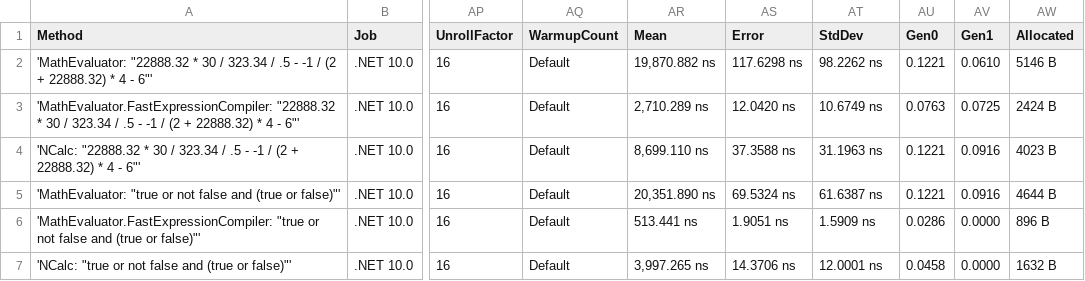
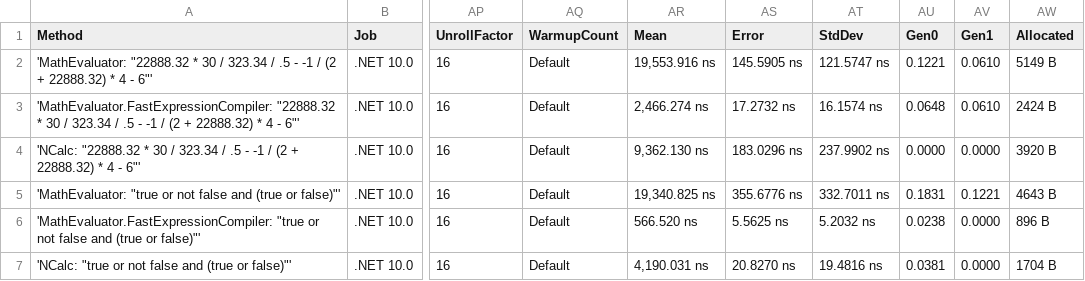
Before and after one commit to AntonovAnton/math.evaluation, a CSV file: BenchmarkDotNet.Artifacts/results/MathEvaluation.Benchmarks.CompilationBenchmarks-report.csv, drawn as a sheet; only a part is shown, gaps mark what is left out; the diff covers the shown part only; the diff names each change by its address in the sheet, - before the commit and + after, or states it on an @@ line.

```diff
--- a/BenchmarkDotNet.Artifacts/results/MathEvaluation.Benchmarks.CompilationBenchmarks-report.csv
+++ b/BenchmarkDotNet.Artifacts/results/MathEvaluation.Benchmarks.CompilationBenchmarks-report.csv
-AR2 (Mean): 19,870.882 ns
+AR2 (Mean): 19,553.916 ns
-AS2 (Error): 117.6298 ns
+AS2 (Error): 145.5905 ns
-AT2 (StdDev): 98.2262 ns
+AT2 (StdDev): 121.5747 ns
-AW2 (Allocated): 5146 B
+AW2 (Allocated): 5149 B
-AR3 (Mean): 2,710.289 ns
+AR3 (Mean): 2,466.274 ns
-AS3 (Error): 12.0420 ns
+AS3 (Error): 17.2732 ns
-AT3 (StdDev): 10.6749 ns
+AT3 (StdDev): 16.1574 ns
-AU3 (Gen0): 0.0763
+AU3 (Gen0): 0.0648
-AV3 (Gen1): 0.0725
+AV3 (Gen1): 0.0610
-AR4 (Mean): 8,699.110 ns
+AR4 (Mean): 9,362.130 ns
-AS4 (Error): 37.3588 ns
+AS4 (Error): 183.0296 ns
-AT4 (StdDev): 31.1963 ns
+AT4 (StdDev): 237.9902 ns
-AU4 (Gen0): 0.1221
+AU4 (Gen0): 0.0000
-AV4 (Gen1): 0.0916
+AV4 (Gen1): 0.0000
-AW4 (Allocated): 4023 B
+AW4 (Allocated): 3920 B
-AR5 (Mean): 20,351.890 ns
+AR5 (Mean): 19,340.825 ns
-AS5 (Error): 69.5324 ns
+AS5 (Error): 355.6776 ns
-AT5 (StdDev): 61.6387 ns
+AT5 (StdDev): 332.7011 ns
-AU5 (Gen0): 0.1221
+AU5 (Gen0): 0.1831
-AV5 (Gen1): 0.0916
+AV5 (Gen1): 0.1221
-AW5 (Allocated): 4644 B
+AW5 (Allocated): 4643 B
-AR6 (Mean): 513.441 ns
+AR6 (Mean): 566.520 ns
-AS6 (Error): 1.9051 ns
+AS6 (Error): 5.5625 ns
-AT6 (StdDev): 1.5909 ns
+AT6 (StdDev): 5.2032 ns
-AU6 (Gen0): 0.0286
+AU6 (Gen0): 0.0238
-AR7 (Mean): 3,997.265 ns
+AR7 (Mean): 4,190.031 ns
-AS7 (Error): 14.3706 ns
+AS7 (Error): 20.8270 ns
-AT7 (StdDev): 12.0001 ns
+AT7 (StdDev): 19.4816 ns
-AU7 (Gen0): 0.0458
+AU7 (Gen0): 0.0381
-AW7 (Allocated): 1632 B
+AW7 (Allocated): 1704 B
```
Also changed, not shown: 151 edited cells elsewhere in this file, BenchmarkDotNet.Artifacts/results/MathEvaluation.Benchmarks.ComplexNumbersBenchmarks-report.csv, BenchmarkDotNet.Artifacts/results/MathEvaluation.Benchmarks.CompoundingInterestBenchmarks-report.csv, 47 other files.
